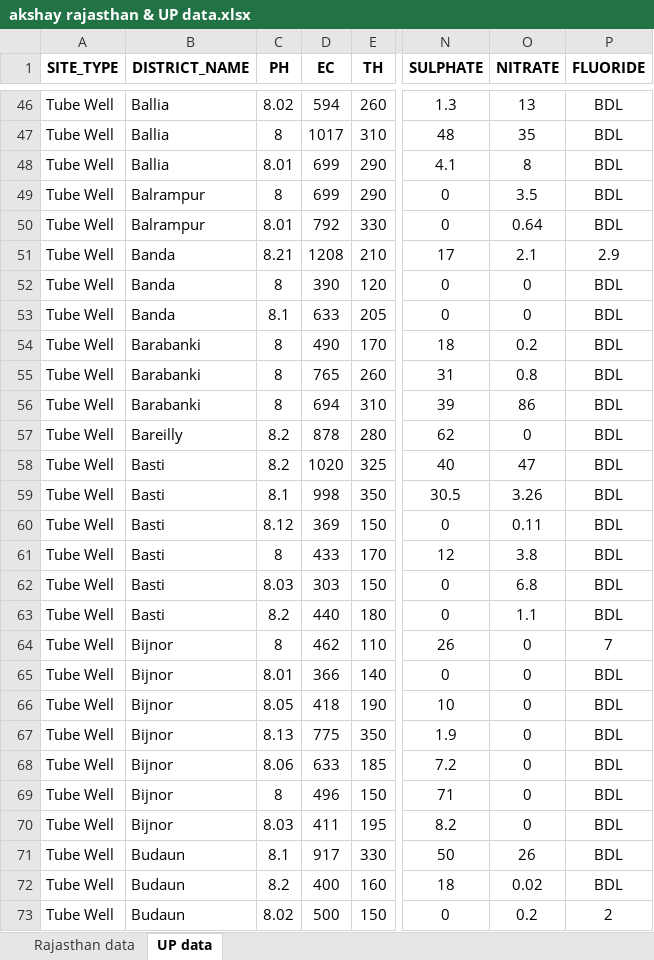
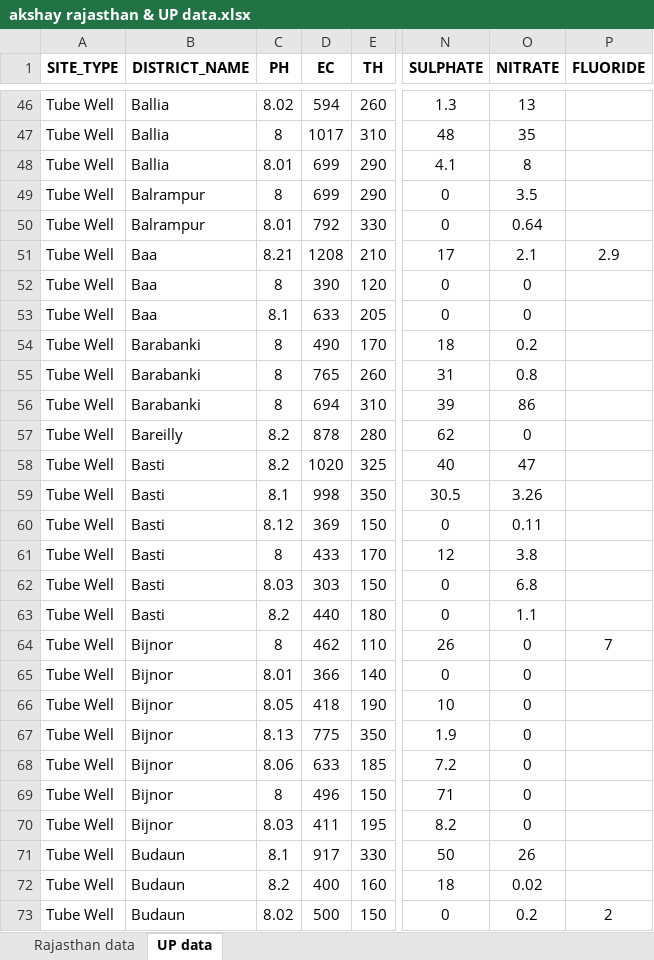
Before and after one commit to Akshay2002Singh/Water-Analysis_Python_ML, an Excel workbook: New data/akshay rajasthan & UP data.xlsx, sheet UP data, drawn as a sheet; only a part is shown, gaps mark what is left out; values as stored, in another font and other column widths than the file's, no borders; charts and pictures not drawn; the diff covers the shown part only; the diff names each change by its address in the sheet, - before the commit and + after, or states it on an @@ line.

Commit message:
rajasthan data analysis

```diff
--- a/New data/akshay rajasthan & UP data.xlsx (sheet UP data)
+++ b/New data/akshay rajasthan & UP data.xlsx (sheet UP data)
-P46:P50 (FLUORIDE): BDL
+P46:P50 (FLUORIDE): (empty)
-B51:B53 (DISTRICT_NAME): Banda
+B51:B53 (DISTRICT_NAME): Baa
-P52:P63 (FLUORIDE): BDL
+P52:P63 (FLUORIDE): (empty)
-P65:P72 (FLUORIDE): BDL
+P65:P72 (FLUORIDE): (empty)
```
Also changed, not shown: 123 edited cells elsewhere in this sheet, sheet Rajasthan data, 2 other files.
